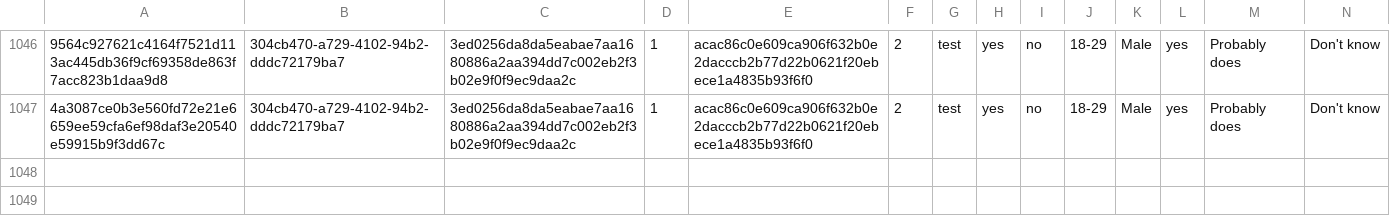
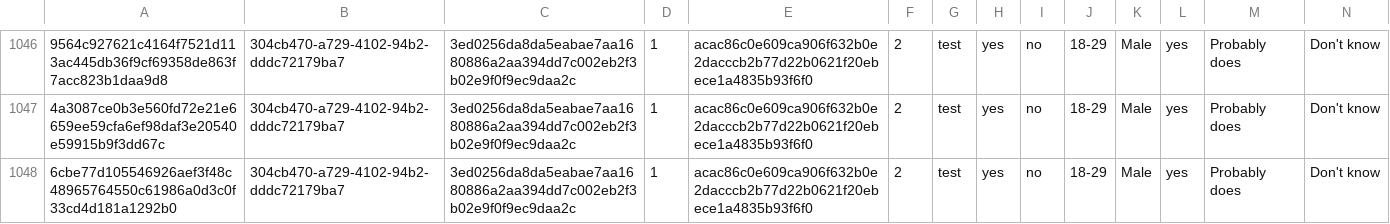
Before and after one commit to kekecsz/transparent-psi-results, a CSV file: tpp_test_results_from_12-7-2018.csv, drawn as a sheet; only a part is shown, gaps mark what is left out; rows hold the shown columns only; the diff names each change by its address in the sheet, - before the commit and + after, or states it on an @@ line.

Commit message:
data received

```diff
--- a/tpp_test_results_from_12-7-2018.csv
+++ b/tpp_test_results_from_12-7-2018.csv
+row 1048: 6cbe77d105546926aef3f48c48965764550c61986a0d3c0f33cd4d181a1292b0 | 304cb470-a729-4102-94b2-dddc72179ba7 | 3ed0256da8da5eabae7aa1680886a2aa394dd7c002eb2f3b02e9f0f9ec9daa2c | 1 | acac86c0e609ca906f632b0e2dacccb2b77d22b0621f20ebece1a4835b93f6f0 | 2 | test | yes | no | 18-29 | Male | yes | Probably does | Don't know
```
